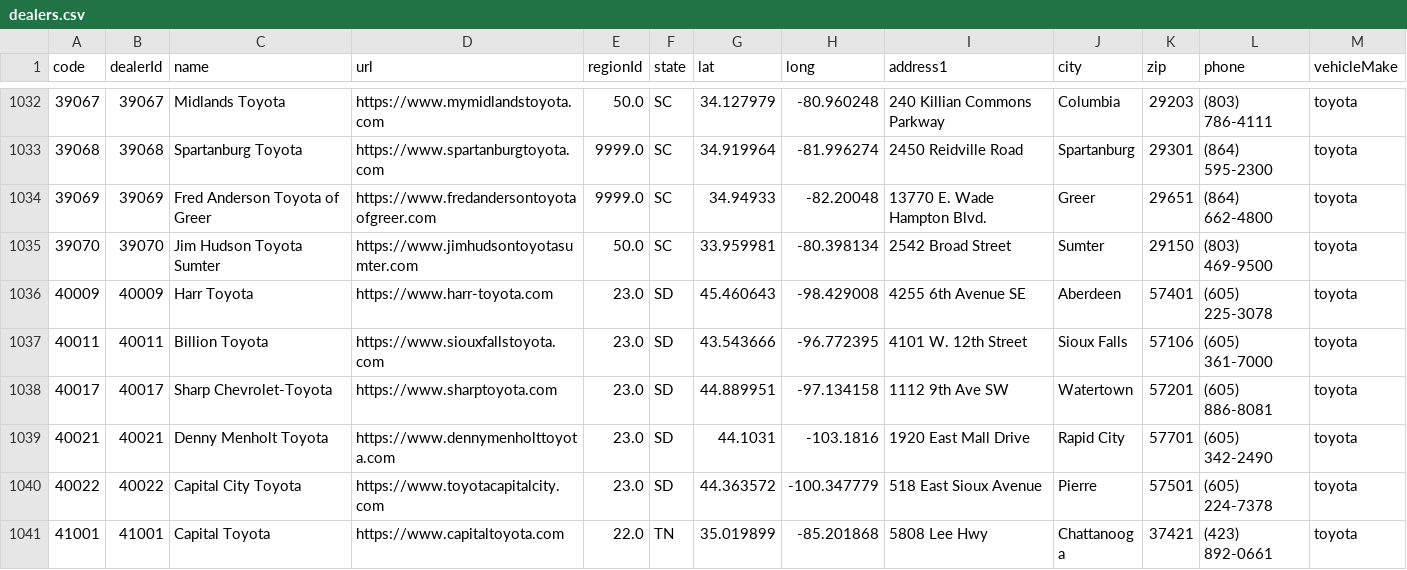
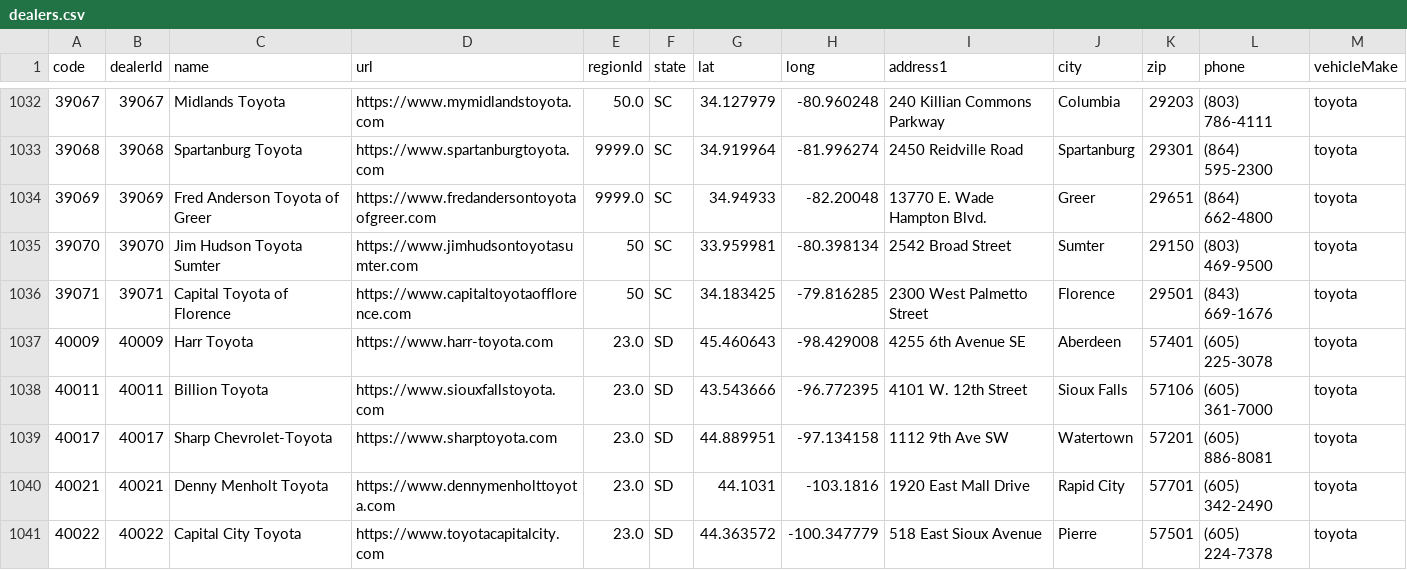
Before and after one commit to ghgemmer/yotagrabber, a CSV file: src/yotagrabber/data/dealers.csv, drawn as a sheet; only a part is shown, gaps mark what is left out; the shorter side is filled out with more unchanged rows.

Commit message:
Added missing dealer

```diff
--- a/src/yotagrabber/data/dealers.csv
+++ b/src/yotagrabber/data/dealers.csv
@@ -1034,3 +1034,4 @@ code,dealerId,name,url,regionId,state,lat,long,address1,city,zip,phone,vehicleMa
 39069,39069,Fred Anderson Toyota of Greer,https://www.fredandersontoyotaofgreer.com,9999.0,SC,34.94933,-82.20048,13770 E. Wade Hampton Blvd.,Greer,29651,(864) 662-4800,toyota
-39070,39070,Jim Hudson Toyota Sumter,https://www.jimhudsontoyotasumter.com,50.0,SC,33.959981,-80.398134,2542 Broad Street,Sumter,29150,(803) 469-9500,toyota
+39070,39070,Jim Hudson Toyota Sumter,https://www.jimhudsontoyotasumter.com,50,SC,33.959981,-80.398134,2542 Broad Street,Sumter,29150,(803) 469-9500,toyota
+39071,39071,Capital Toyota of Florence,https://www.capitaltoyotaofflorence.com,50,SC,34.183425,-79.816285,2300 West Palmetto Street,Florence,29501,(843) 669-1676,toyota
 40009,40009,Harr Toyota,https://www.harr-toyota.com,23.0,SD,45.460643,-98.429008,4255 6th Avenue SE,Aberdeen,57401,(605) 225-3078,toyota
```
